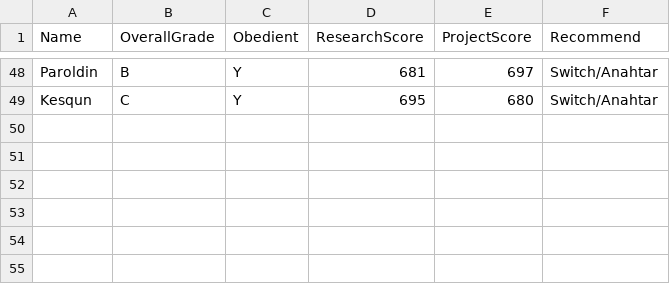
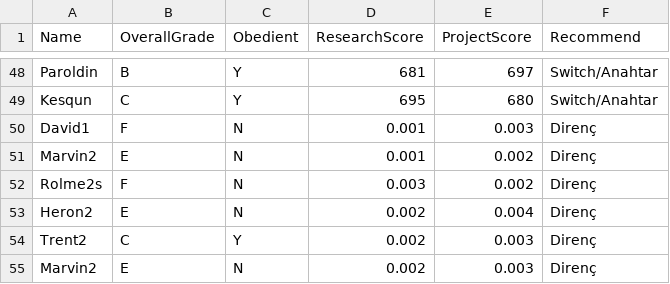
Before and after one commit to developertolga/Artificial-intelligence-1, a CSV file: dataset1.csv, drawn as a sheet; only a part is shown, gaps mark what is left out; the diff names each change by its address in the sheet, - before the commit and + after, or states it on an @@ line.

Commit message:
Update dataset1.csv

```diff
--- a/dataset1.csv
+++ b/dataset1.csv
+row 50: David1 | F | N | 0.001 | 0.003 | Direnç
+row 51: Marvin2 | E | N | 0.001 | 0.002 | Direnç
+row 52: Rolme2s | F | N | 0.003 | 0.002 | Direnç
+row 53: Heron2 | E | N | 0.002 | 0.004 | Direnç
+row 54: Trent2 | C | Y | 0.002 | 0.003 | Direnç
+row 55: Marvin2 | E | N | 0.002 | 0.003 | Direnç
```
